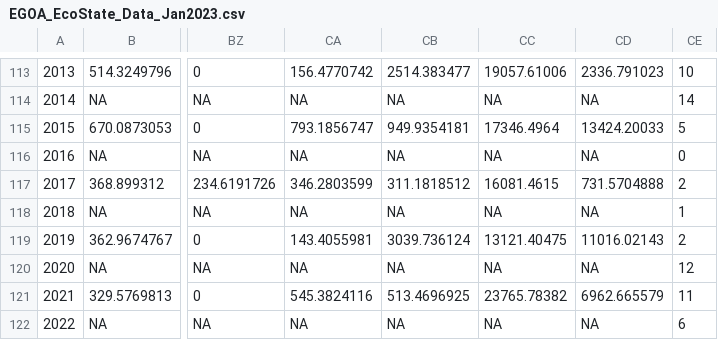
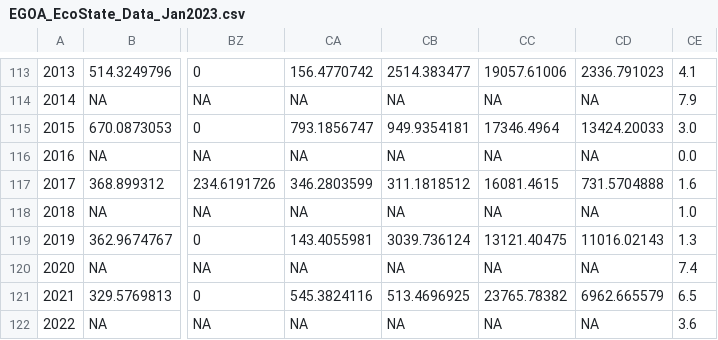
Before and after one commit to ecosystem-state/goa, a CSV file: data/EGOA_EcoState_Data_Jan2023.csv, drawn as a sheet; only a part is shown, gaps mark what is left out; the diff covers the shown part only; the diff names each change by its address in the sheet, - before the commit and + after, or states it on an @@ line.

```diff
--- a/data/EGOA_EcoState_Data_Jan2023.csv
+++ b/data/EGOA_EcoState_Data_Jan2023.csv
-CE113: 10
+CE113: 4.1
-CE114: 14
+CE114: 7.9
-CE115: 5
+CE115: 3.0
-CE116: 0
+CE116: 0.0
-CE117: 2
+CE117: 1.6
-CE118: 1
+CE118: 1.0
-CE119: 2
+CE119: 1.3
-CE120: 12
+CE120: 7.4
-CE121: 11
+CE121: 6.5
-CE122: 6
+CE122: 3.6
```
Also changed, not shown: 28 edited cells elsewhere in this file.
